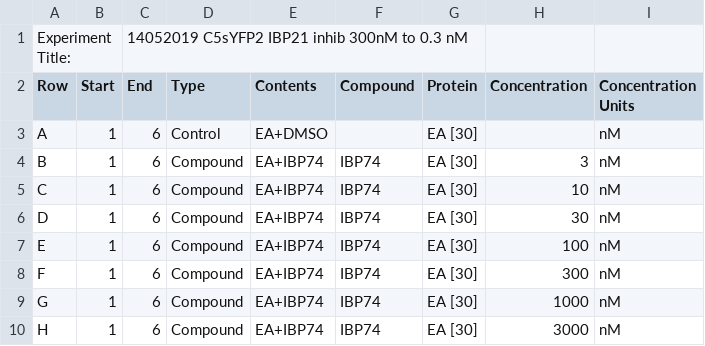
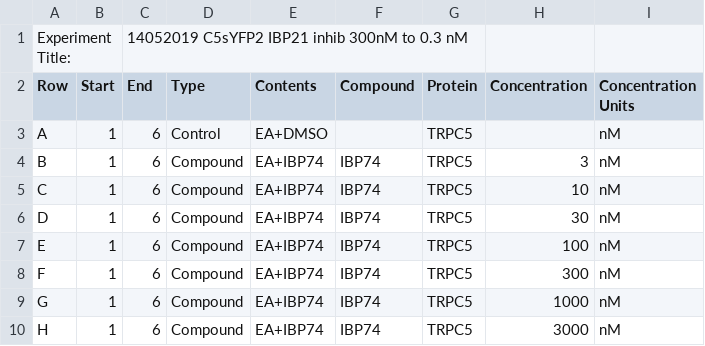
Before and after one commit to lawrencecollins/Ca-Flex-Analysis, a CSV file: EA 30 nM act IBP74 3nM to 3 uM.csv, drawn as a sheet.

```diff
--- a/EA 30 nM act IBP74 3nM to 3 uM.csv
+++ b/EA 30 nM act IBP74 3nM to 3 uM.csv
@@ -2,9 +2,9 @@ Experiment Title:,,14052019 C5sYFP2 IBP21 inhib 300nM to 0.3 nM,,,,,,
 Row,Start,End,Type,Contents,Compound,Protein,Concentration,Concentration Units
-A,1,6,Control,EA+DMSO,,EA [30],,nM
-B,1,6,Compound,EA+IBP74,IBP74,EA [30],3,nM
-C,1,6,Compound,EA+IBP74,IBP74,EA [30],10,nM
-D,1,6,Compound,EA+IBP74,IBP74,EA [30],30,nM
-E,1,6,Compound,EA+IBP74,IBP74,EA [30],100,nM
- F,1,6,Compound,EA+IBP74,IBP74,EA [30],300,nM
-G,1,6,Compound,EA+IBP74,IBP74,EA [30],1000,nM
-H,1,6,Compound,EA+IBP74,IBP74,EA [30],3000,nM
+A,1,6,Control,EA+DMSO,,TRPC5,,nM
+B,1,6,Compound,EA+IBP74,IBP74,TRPC5,3,nM
+C,1,6,Compound,EA+IBP74,IBP74,TRPC5,10,nM
+D,1,6,Compound,EA+IBP74,IBP74,TRPC5,30,nM
+E,1,6,Compound,EA+IBP74,IBP74,TRPC5,100,nM
+ F,1,6,Compound,EA+IBP74,IBP74,TRPC5,300,nM
+G,1,6,Compound,EA+IBP74,IBP74,TRPC5,1000,nM
+H,1,6,Compound,EA+IBP74,IBP74,TRPC5,3000,nM
```
Also changed, not shown: 1 other file.
